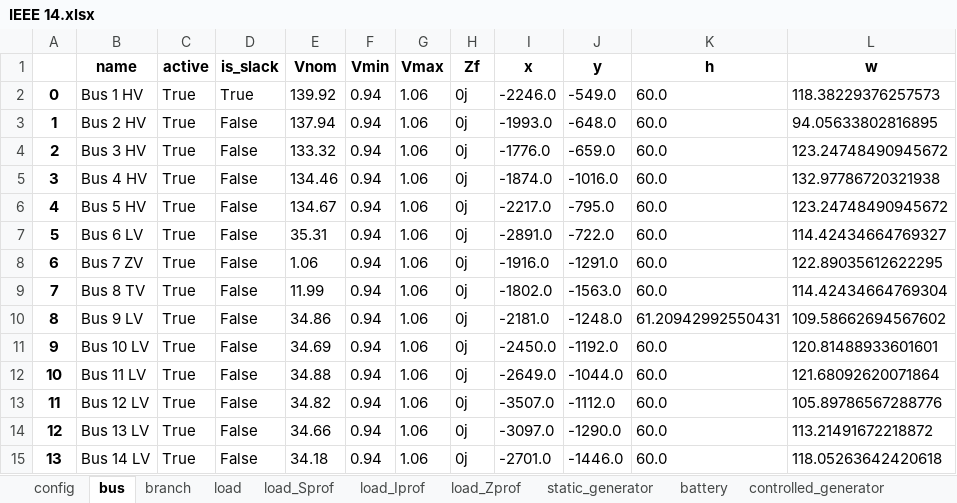
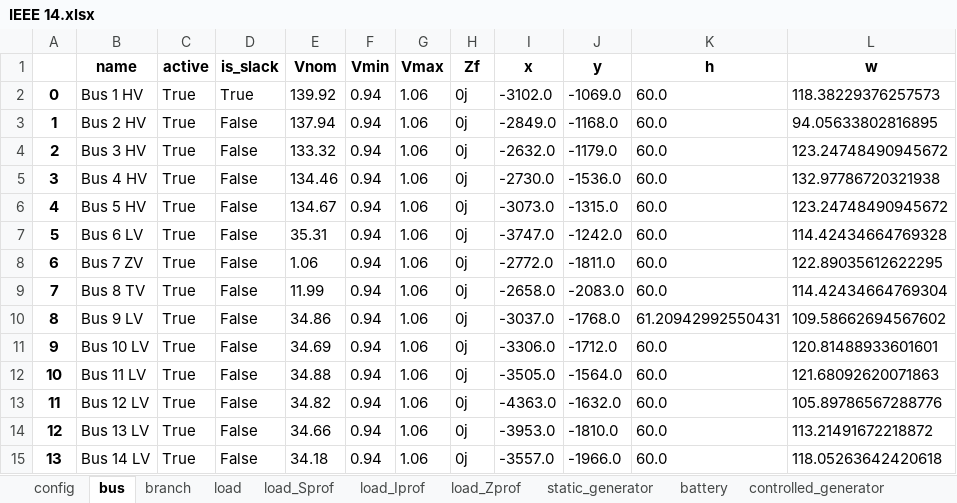
Before and after one commit to schuttpj86/vera1, an Excel workbook: Grids_and_profiles/grids/IEEE 14.xlsx, sheet bus, drawn as a sheet; values as stored, in another font and other column widths than the file's, no borders; the diff names each change by its address in the sheet, - before the commit and + after, or states it on an @@ line.

```diff
--- a/Grids_and_profiles/grids/IEEE 14.xlsx (sheet bus)
+++ b/Grids_and_profiles/grids/IEEE 14.xlsx (sheet bus)
-I2 (x): -2246.0
+I2 (x): -3102.0
-J2 (y): -549.0
+J2 (y): -1069.0
-I3 (x): -1993.0
+I3 (x): -2849.0
-J3 (y): -648.0
+J3 (y): -1168.0
-I4 (x): -1776.0
+I4 (x): -2632.0
-J4 (y): -659.0
+J4 (y): -1179.0
-I5 (x): -1874.0
+I5 (x): -2730.0
-J5 (y): -1016.0
+J5 (y): -1536.0
-I6 (x): -2217.0
+I6 (x): -3073.0
-J6 (y): -795.0
+J6 (y): -1315.0
-I7 (x): -2891.0
+I7 (x): -3747.0
-J7 (y): -722.0
+J7 (y): -1242.0
-L7 (w): 114.42434664769327
+L7 (w): 114.42434664769328
-I8 (x): -1916.0
+I8 (x): -2772.0
-J8 (y): -1291.0
+J8 (y): -1811.0
-I9 (x): -1802.0
+I9 (x): -2658.0
-J9 (y): -1563.0
+J9 (y): -2083.0
-I10 (x): -2181.0
+I10 (x): -3037.0
-J10 (y): -1248.0
+J10 (y): -1768.0
-I11 (x): -2450.0
+I11 (x): -3306.0
-J11 (y): -1192.0
+J11 (y): -1712.0
-I12 (x): -2649.0
+I12 (x): -3505.0
-J12 (y): -1044.0
+J12 (y): -1564.0
-L12 (w): 121.68092620071864
+L12 (w): 121.68092620071863
-I13 (x): -3507.0
+I13 (x): -4363.0
-J13 (y): -1112.0
+J13 (y): -1632.0
-I14 (x): -3097.0
+I14 (x): -3953.0
-J14 (y): -1290.0
+J14 (y): -1810.0
-I15 (x): -2701.0
+I15 (x): -3557.0
-J15 (y): -1446.0
+J15 (y): -1966.0
```
Also changed, not shown: sheet shunt_Y_profiles, 1 other file.
